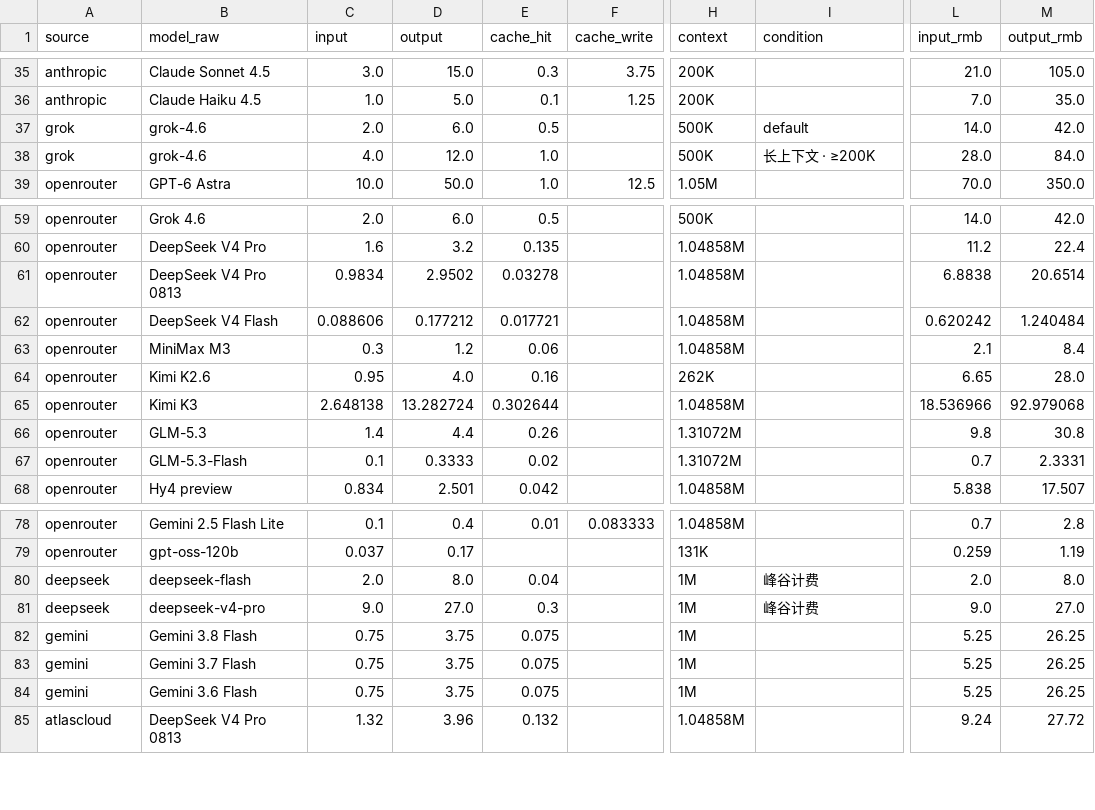
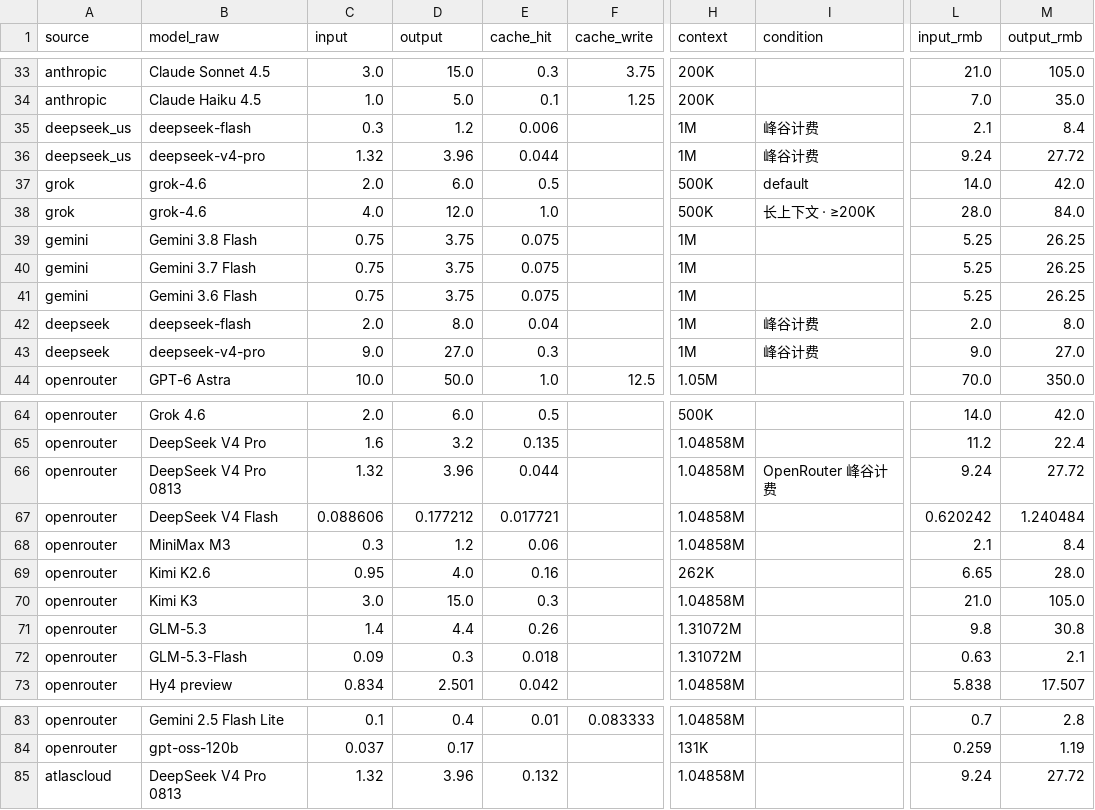
Before and after one commit to lzc0403/token-pricing-scraper, a CSV file: data/prices.csv, drawn as a sheet; only a part is shown, gaps mark what is left out; addresses are those after the commit; the diff covers the shown part only; the diff names each change by its address in the sheet, - before the commit and + after, or states it on an @@ line.

```diff
--- a/data/prices.csv
+++ b/data/prices.csv
@@ row 25 moved to row 35: deepseek_us @@
@@ row 26 moved to row 36: deepseek_us @@
@@ row 82 moved to row 39: gemini @@
@@ row 83 moved to row 40: gemini @@
@@ row 84 moved to row 41: gemini @@
@@ row 80 moved to row 42: deepseek @@
@@ row 81 moved to row 43: deepseek @@
-C66 (input): 0.9834
+C66 (input): 1.32
-D66 (output): 2.9502
+D66 (output): 3.96
-E66 (cache_hit): 0.03278
+E66 (cache_hit): 0.044
-I66 (condition): (empty)
+I66 (condition): OpenRouter 峰谷计费
-L66 (input_rmb): 6.8838
+L66 (input_rmb): 9.24
-M66 (output_rmb): 20.6514
+M66 (output_rmb): 27.72
-C70 (input): 2.648138
+C70 (input): 3.0
-D70 (output): 13.282724
+D70 (output): 15.0
-E70 (cache_hit): 0.302644
+E70 (cache_hit): 0.3
-L70 (input_rmb): 18.536966
+L70 (input_rmb): 21.0
-M70 (output_rmb): 92.979068
+M70 (output_rmb): 105.0
-C72 (input): 0.1
+C72 (input): 0.09
-D72 (output): 0.3333
+D72 (output): 0.3
-E72 (cache_hit): 0.02
+E72 (cache_hit): 0.018
-L72 (input_rmb): 0.7
+L72 (input_rmb): 0.63
-M72 (output_rmb): 2.3331
+M72 (output_rmb): 2.1
```
Also changed, not shown: 3 edited cells elsewhere in this file, data/watchlist.csv, 13 other files.
